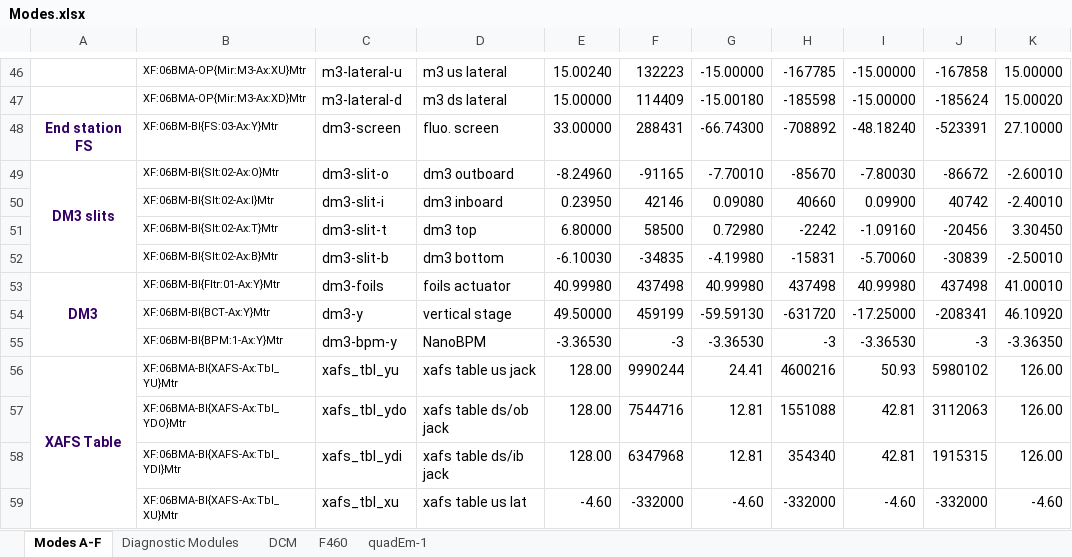
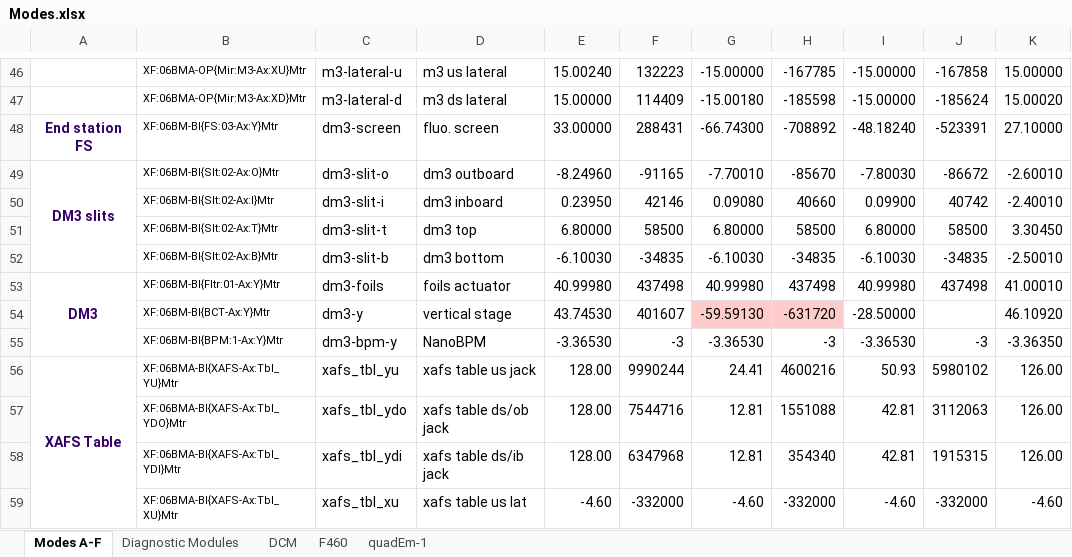
Before and after one commit to NSLS-II-BMM/BMM-beamline-configuration, an Excel workbook: Modes.xlsx, sheet Modes A-F, drawn as a sheet; only a part is shown, gaps mark what is left out; values as stored, in another font and other column widths than the file's, no borders; the diff covers the shown part only; the diff names each change by its address in the sheet, - before the commit and + after, or states it on an @@ line.

```diff
--- a/Modes.xlsx (sheet Modes A-F)
+++ b/Modes.xlsx (sheet Modes A-F)
-G51: 0.72980
+G51: 6.80000
-H51: -2242
+H51: 58500
-I51: -1.09160
+I51: 6.80000
-J51: -20456
+J51: 58500
-G52: -4.19980
+G52: -6.10030
-H52: -15831
+H52: -34835
-I52: -5.70060
+I52: -6.10030
-J52: -30839
+J52: -34835
-E54: 49.50000
+E54: 43.74530
-F54: 459199
+F54: 401607
-G54:H54 fill: none
+G54:H54 fill: #FFCCCC
-I54: -17.25000
+I54: -28.50000
-J54: -208341
+J54: (empty)
```
Also changed, not shown: 57 edited cells elsewhere in this sheet, 6 other files.
